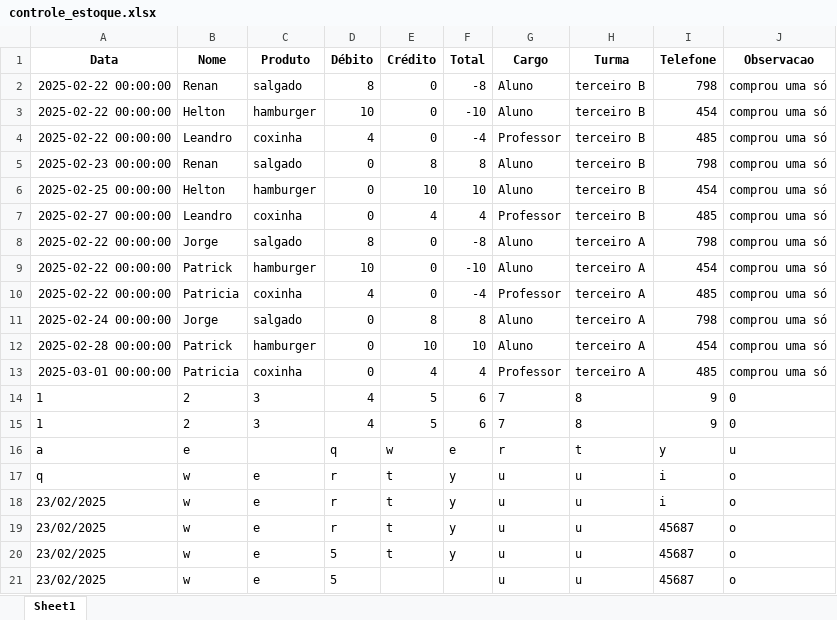
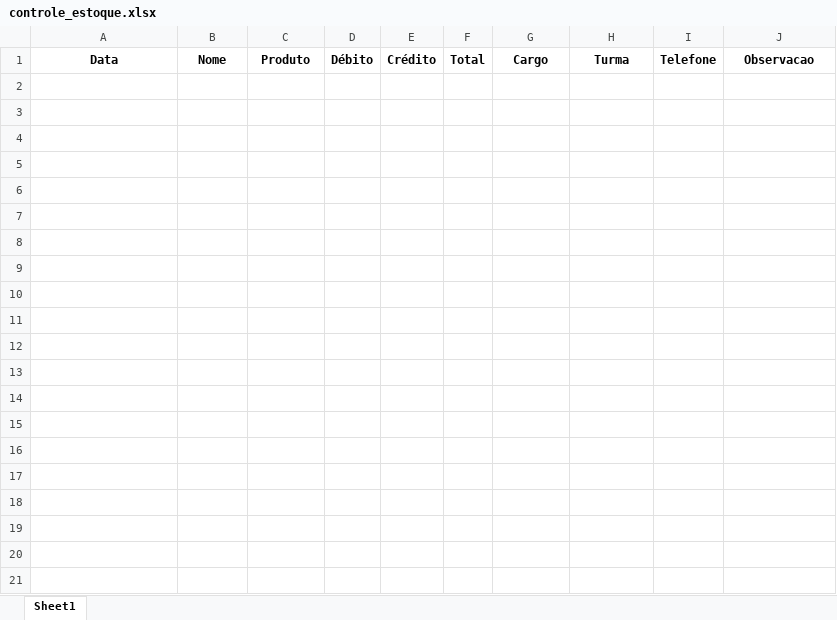
Before and after one commit to natansales221/Cantina, an Excel workbook: db/controle_estoque.xlsx, sheet Sheet1, drawn as a sheet; only a part is shown; values as stored, in another font and other column widths than the file's, no borders; the diff covers the shown part only; the diff names each change by its address in the sheet, - before the commit and + after, or states it on an @@ line.

```diff
--- a/db/controle_estoque.xlsx (sheet Sheet1)
+++ b/db/controle_estoque.xlsx (sheet Sheet1)
-row 2: 2025-02-22 00:00:00 | Renan | salgado | 8 | 0 | -8 | Aluno | terceiro B | 798 | comprou uma só
-row 3: 2025-02-22 00:00:00 | Helton | hamburger | 10 | 0 | -10 | Aluno | terceiro B | 454 | comprou uma só
-row 4: 2025-02-22 00:00:00 | Leandro | coxinha | 4 | 0 | -4 | Professor | terceiro B | 485 | comprou uma só
-row 5: 2025-02-23 00:00:00 | Renan | salgado | 0 | 8 | 8 | Aluno | terceiro B | 798 | comprou uma só
-row 6: 2025-02-25 00:00:00 | Helton | hamburger | 0 | 10 | 10 | Aluno | terceiro B | 454 | comprou uma só
-row 7: 2025-02-27 00:00:00 | Leandro | coxinha | 0 | 4 | 4 | Professor | terceiro B | 485 | comprou uma só
-row 8: 2025-02-22 00:00:00 | Jorge | salgado | 8 | 0 | -8 | Aluno | terceiro A | 798 | comprou uma só
-row 9: 2025-02-22 00:00:00 | Patrick | hamburger | 10 | 0 | -10 | Aluno | terceiro A | 454 | comprou uma só
-row 10: 2025-02-22 00:00:00 | Patricia | coxinha | 4 | 0 | -4 | Professor | terceiro A | 485 | comprou uma só
-row 11: 2025-02-24 00:00:00 | Jorge | salgado | 0 | 8 | 8 | Aluno | terceiro A | 798 | comprou uma só
-row 12: 2025-02-28 00:00:00 | Patrick | hamburger | 0 | 10 | 10 | Aluno | terceiro A | 454 | comprou uma só
-row 13: 2025-03-01 00:00:00 | Patricia | coxinha | 0 | 4 | 4 | Professor | terceiro A | 485 | comprou uma só
-row 14: 1 | 2 | 3 | 4 | 5 | 6 | 7 | 8 | 9 | 0
-row 15: 1 | 2 | 3 | 4 | 5 | 6 | 7 | 8 | 9 | 0
-row 16: a | e |  | q | w | e | r | t | y | u
-row 17: q | w | e | r | t | y | u | u | i | o
-row 18: 23/02/2025 | w | e | r | t | y | u | u | i | o
-row 19: 23/02/2025 | w | e | r | t | y | u | u | 45687 | o
-row 20: 23/02/2025 | w | e | 5 | t | y | u | u | 45687 | o
-row 21: 23/02/2025 | w | e | 5 |  |  | u | u | 45687 | o
```
Also changed, not shown: 19 removed rows elsewhere in this sheet, 3 other files.
